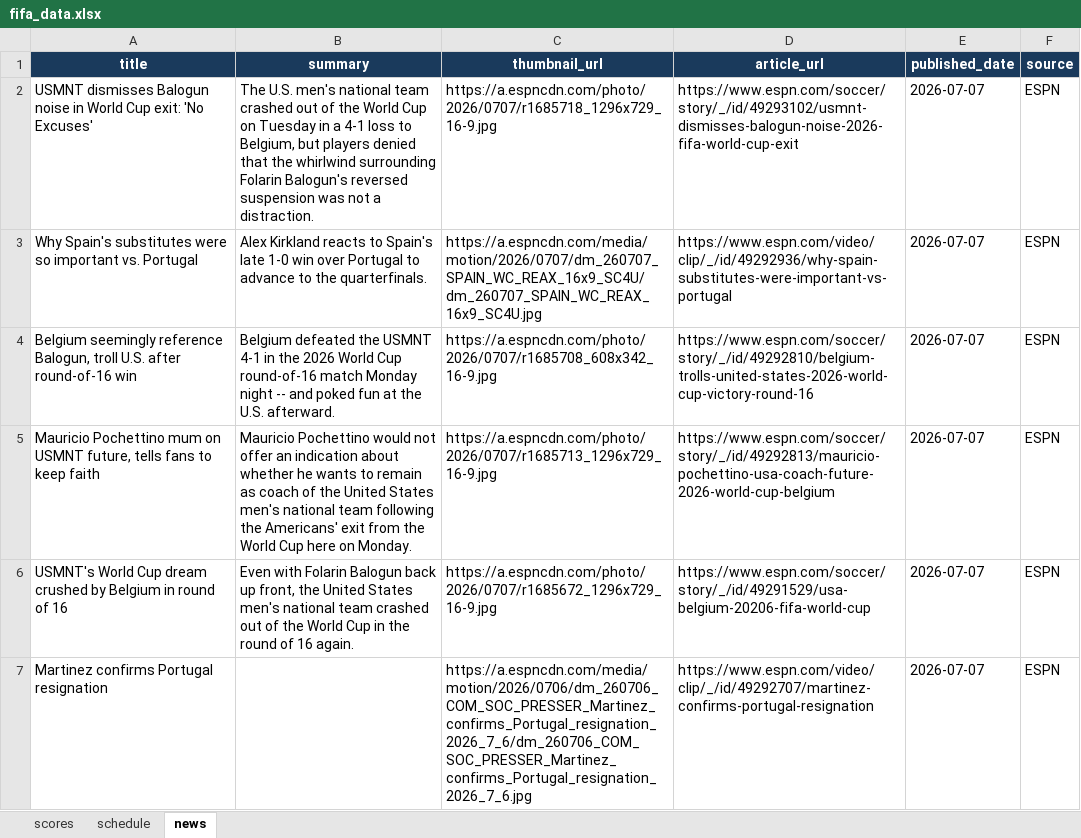
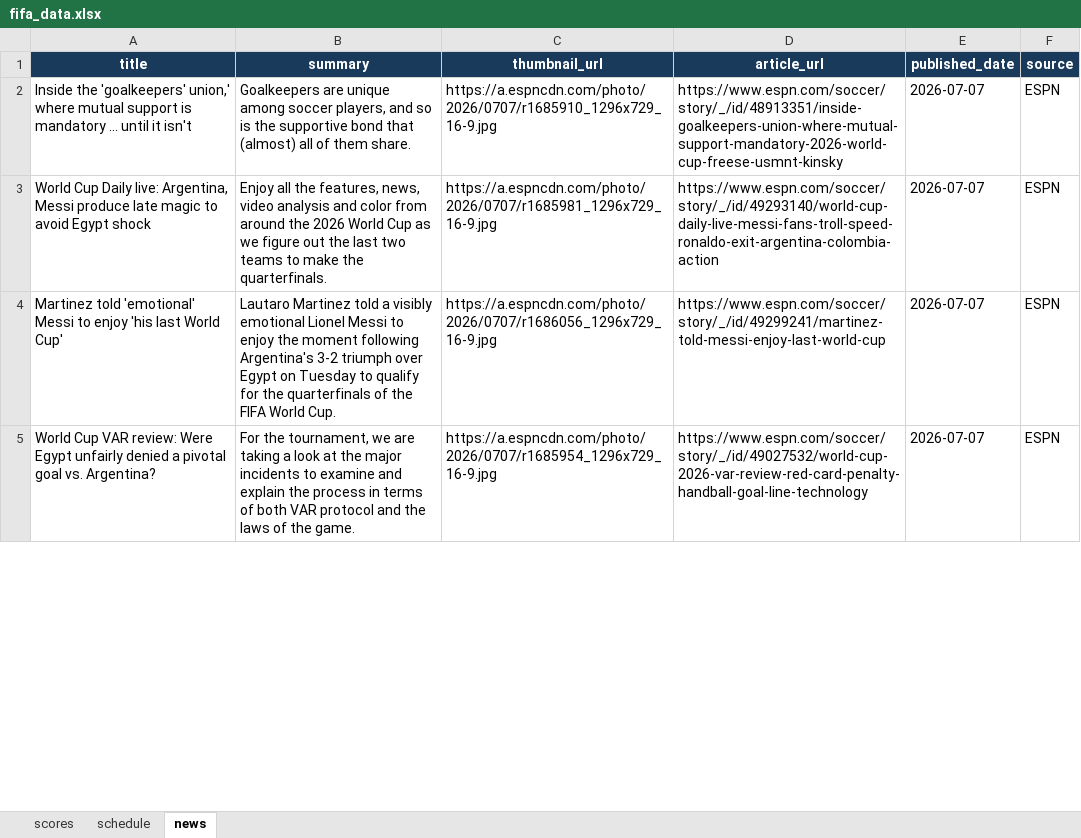
Before and after one commit to bibhu2020/media, an Excel workbook: fifa/fifa_data.xlsx, sheet news, drawn as a sheet; only a part is shown; values as stored, in another font and other column widths than the file's, no borders; removed rows and columns are numbered as before the commit, all else as after; the diff covers the shown part only; the diff names each change by its address in the sheet, - before the commit and + after, or states it on an @@ line.

Commit message:
chore: update FIFA World Cup 2026 data

```diff
--- a/fifa/fifa_data.xlsx (sheet news)
+++ b/fifa/fifa_data.xlsx (sheet news)
-A2 (title): USMNT dismisses Balogun noise in World Cup exit: 'No Excuses'
+A2 (title): Inside the 'goalkeepers' union,' where mutual support is mandatory ... until it isn't
-B2 (summary): The U.S. men's national team crashed out of the World Cup on Tuesday in a 4-1 loss to Belgium, but players denied that the whirlwind surrounding Folarin Balogun's reversed suspension was not a distraction.
+B2 (summary): Goalkeepers are unique among soccer players, and so is the supportive bond that (almost) all of them share.
-C2 (thumbnail_url): https://a.espncdn.com/photo/2026/0707/r1685718_1296x729_16-9.jpg
+C2 (thumbnail_url): https://a.espncdn.com/photo/2026/0707/r1685910_1296x729_16-9.jpg
-D2 (article_url): https://www.espn.com/soccer/story/_/id/49293102/usmnt-dismisses-balogun-noise-2026-fifa-world-cup-exit
+D2 (article_url): https://www.espn.com/soccer/story/_/id/48913351/inside-goalkeepers-union-where-mutual-support-mandatory-2026-world-cup-freese-usmnt-kinsky
-row 3: Why Spain's substitutes were so important vs. Portugal | Alex Kirkland reacts to Spain's late 1-0 win over Portugal to advance to the quarterfinals. | https://a.espncdn.com/media/motion/2026/0707/dm_260707_SPAIN_WC_REAX_16x9_SC4U/dm_260707_SPAIN_WC_REAX_16x9_SC4U.jpg | https://www.espn.com/video/clip/_/id/49292936/why-spain-substitutes-were-important-vs-portugal | 2026-07-07 | ESPN
-A3 (title): Belgium seemingly reference Balogun, troll U.S. after round-of-16 win
+A3 (title): World Cup Daily live: Argentina, Messi produce late magic to avoid Egypt shock
-B3 (summary): Belgium defeated the USMNT 4-1 in the 2026 World Cup round-of-16 match Monday night -- and poked fun at the U.S. afterward.
+B3 (summary): Enjoy all the features, news, video analysis and color from around the 2026 World Cup as we figure out the last two teams to make the quarterfinals.
-C3 (thumbnail_url): https://a.espncdn.com/photo/2026/0707/r1685708_608x342_16-9.jpg
+C3 (thumbnail_url): https://a.espncdn.com/photo/2026/0707/r1685981_1296x729_16-9.jpg
-D3 (article_url): https://www.espn.com/soccer/story/_/id/49292810/belgium-trolls-united-states-2026-world-cup-victory-round-16
+D3 (article_url): https://www.espn.com/soccer/story/_/id/49293140/world-cup-daily-live-messi-fans-troll-speed-ronaldo-exit-argentina-colombia-action
-A4 (title): Mauricio Pochettino mum on USMNT future, tells fans to keep faith
+A4 (title): Martinez told 'emotional' Messi to enjoy 'his last World Cup'
-B4 (summary): Mauricio Pochettino would not offer an indication about whether he wants to remain as coach of the United States men's national team following the Americans' exit from the World Cup here on Monday.
+B4 (summary): Lautaro Martinez told a visibly emotional Lionel Messi to enjoy the moment following Argentina's 3-2 triumph over Egypt on Tuesday to qualify for the quarterfinals of the FIFA World Cup.
-C4 (thumbnail_url): https://a.espncdn.com/photo/2026/0707/r1685713_1296x729_16-9.jpg
+C4 (thumbnail_url): https://a.espncdn.com/photo/2026/0707/r1686056_1296x729_16-9.jpg
-D4 (article_url): https://www.espn.com/soccer/story/_/id/49292813/mauricio-pochettino-usa-coach-future-2026-world-cup-belgium
+D4 (article_url): https://www.espn.com/soccer/story/_/id/49299241/martinez-told-messi-enjoy-last-world-cup
-A5 (title): USMNT's World Cup dream crushed by Belgium in round of 16
+A5 (title): World Cup VAR review: Were Egypt unfairly denied a pivotal goal vs. Argentina?
-B5 (summary): Even with Folarin Balogun back up front, the United States men's national team crashed out of the World Cup in the round of 16 again.
+B5 (summary): For the tournament, we are taking a look at the major incidents to examine and explain the process in terms of both VAR protocol and the laws of the game.
-C5 (thumbnail_url): https://a.espncdn.com/photo/2026/0707/r1685672_1296x729_16-9.jpg
+C5 (thumbnail_url): https://a.espncdn.com/photo/2026/0707/r1685954_1296x729_16-9.jpg
-D5 (article_url): https://www.espn.com/soccer/story/_/id/49291529/usa-belgium-20206-fifa-world-cup
+D5 (article_url): https://www.espn.com/soccer/story/_/id/49027532/world-cup-2026-var-review-red-card-penalty-handball-goal-line-technology
-row 7: Martinez confirms Portugal resignation |  | https://a.espncdn.com/media/motion/2026/0706/dm_260706_COM_SOC_PRESSER_Martinez_confirms_Portugal_resignation_2026_7_6/dm_260706_COM_SOC_PRESSER_Martinez_confirms_Portugal_resignation_2026_7_6.jpg | https://www.espn.com/video/clip/_/id/49292707/martinez-confirms-portugal-resignation | 2026-07-07 | ESPN
```
Also changed, not shown: 4 added rows, 2 removed rows and 28 edited cells elsewhere in this sheet, sheet scores, sheet schedule.
